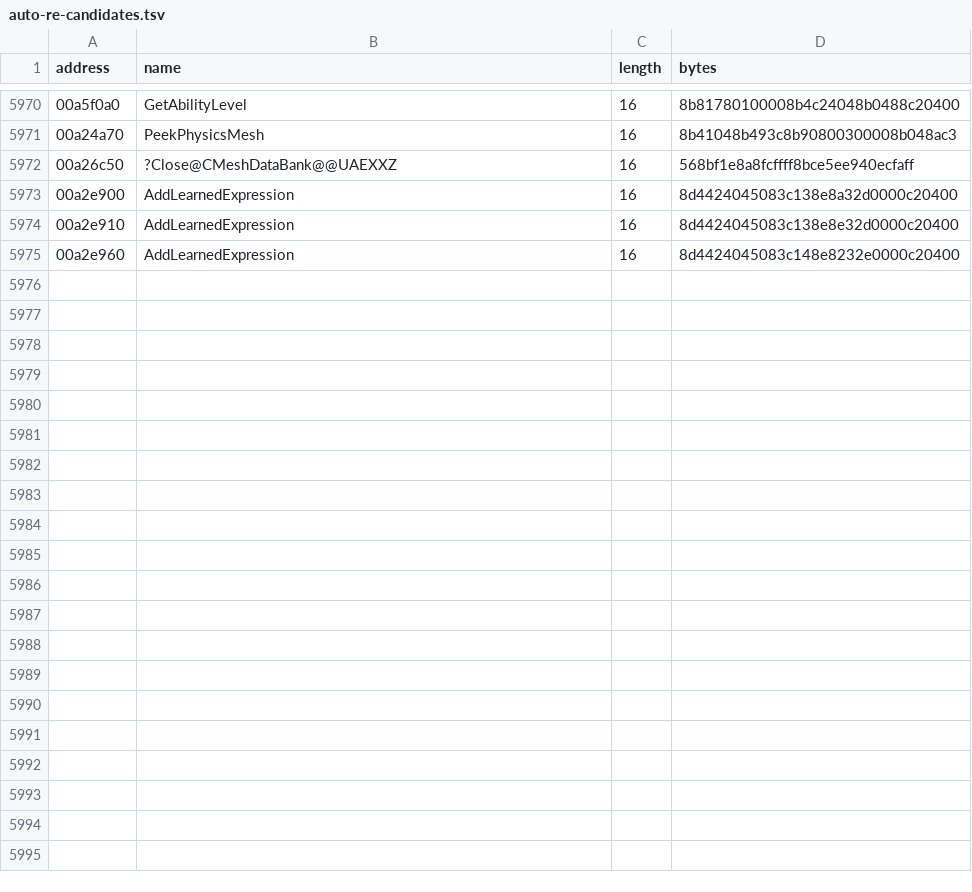
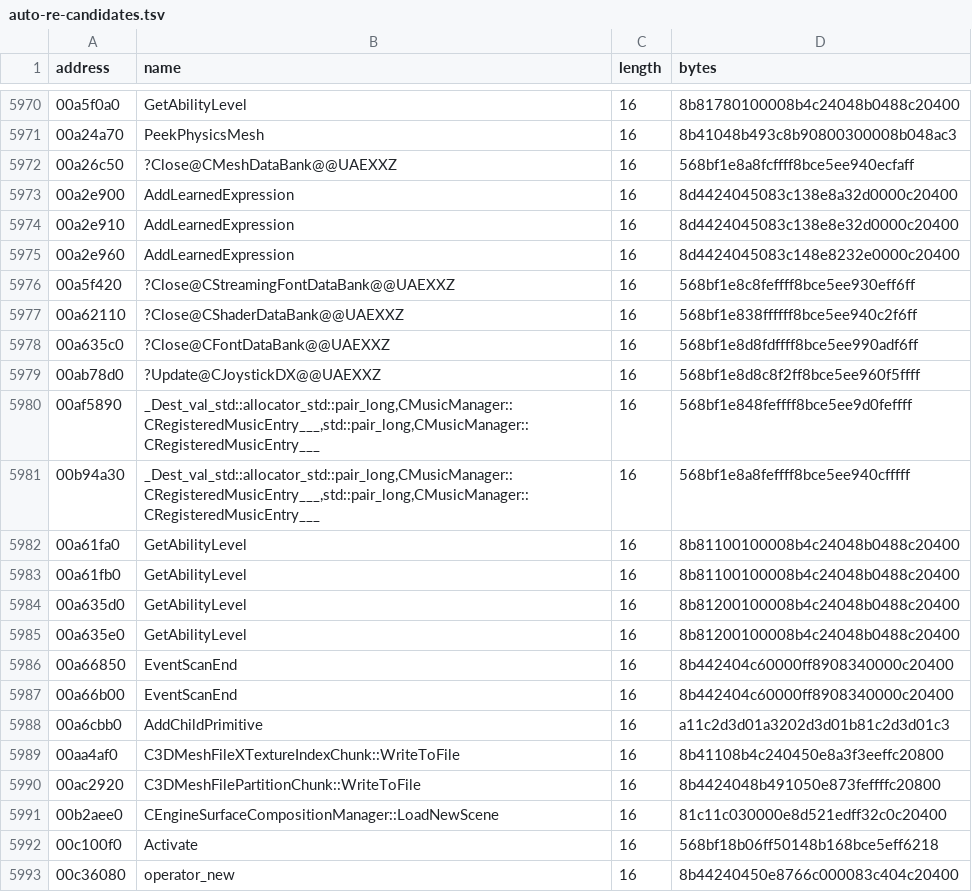
Before and after one commit to BuffJesus/FableDecomp, a TSV file: rebuild/oracles/auto-re-candidates.tsv, drawn as a sheet; only a part is shown, gaps mark what is left out.

```diff
--- a/rebuild/oracles/auto-re-candidates.tsv
+++ b/rebuild/oracles/auto-re-candidates.tsv
@@ -5975 +5975,19 @@ address	name	length	bytes
 00a2e960	AddLearnedExpression	16	8d4424045083c148e8232e0000c20400
+00a5f420	?Close@CStreamingFontDataBank@@UAEXXZ	16	568bf1e8c8feffff8bce5ee930eff6ff
+00a62110	?Close@CShaderDataBank@@UAEXXZ	16	568bf1e838ffffff8bce5ee940c2f6ff
+00a635c0	?Close@CFontDataBank@@UAEXXZ	16	568bf1e8d8fdffff8bce5ee990adf6ff
+00ab78d0	?Update@CJoystickDX@@UAEXXZ	16	568bf1e8d8c8f2ff8bce5ee960f5ffff
+00af5890	_Dest_val_std::allocator_std::pair_long,CMusicManager::CRegisteredMusicEntry___,std::pair_long,CMusicManager::CRegisteredMusicEntry___	16	568bf1e848feffff8bce5ee9d0feffff
+00b94a30	_Dest_val_std::allocator_std::pair_long,CMusicManager::CRegisteredMusicEntry___,std::pair_long,CMusicManager::CRegisteredMusicEntry___	16	568bf1e8a8feffff8bce5ee940cfffff
+00a61fa0	GetAbilityLevel	16	8b81100100008b4c24048b0488c20400
+00a61fb0	GetAbilityLevel	16	8b81100100008b4c24048b0488c20400
+00a635d0	GetAbilityLevel	16	8b81200100008b4c24048b0488c20400
+00a635e0	GetAbilityLevel	16	8b81200100008b4c24048b0488c20400
+00a66850	EventScanEnd	16	8b442404c60000ff8908340000c20400
+00a66b00	EventScanEnd	16	8b442404c60000ff8908340000c20400
+00a6cbb0	AddChildPrimitive	16	a11c2d3d01a3202d3d01b81c2d3d01c3
+00aa4af0	C3DMeshFileXTextureIndexChunk::WriteToFile	16	8b41108b4c240450e8a3f3eeffc20800
+00ac2920	C3DMeshFilePartitionChunk::WriteToFile	16	8b4424048b491050e873feffffc20800
+00b2aee0	CEngineSurfaceCompositionManager::LoadNewScene	16	81c11c030000e8d521edff32c0c20400
+00c100f0	Activate	16	568bf18b06ff50148b168bce5eff6218
+00c36080	operator_new	16	8b44240450e8766c000083c404c20400
```
Also changed, not shown: 38 other files.
